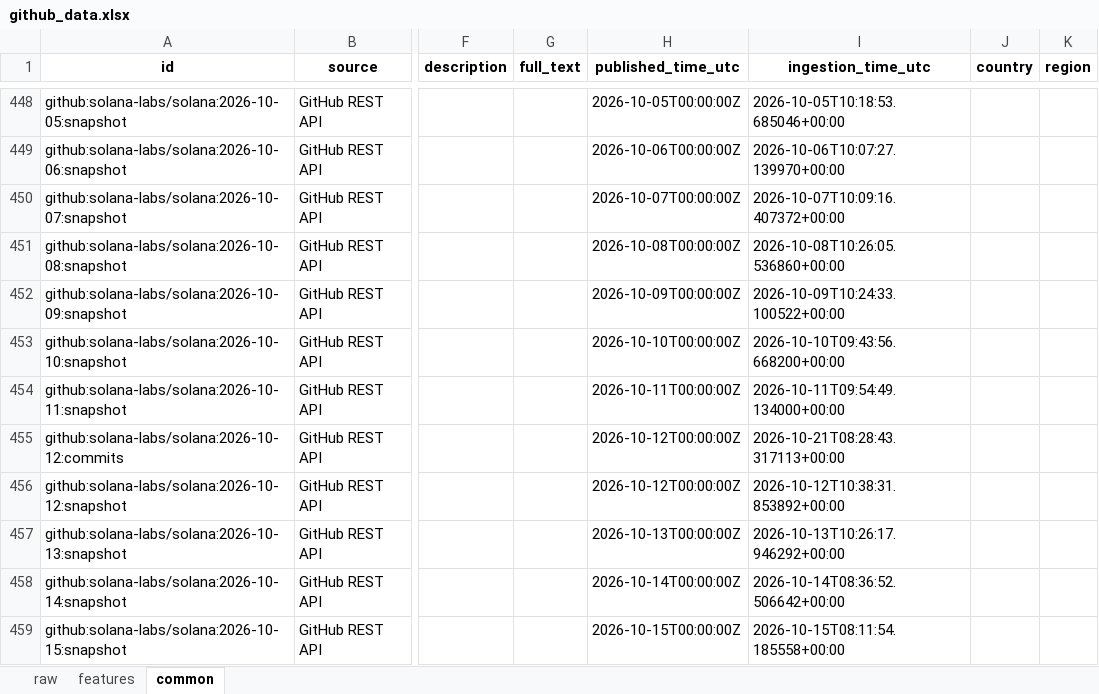
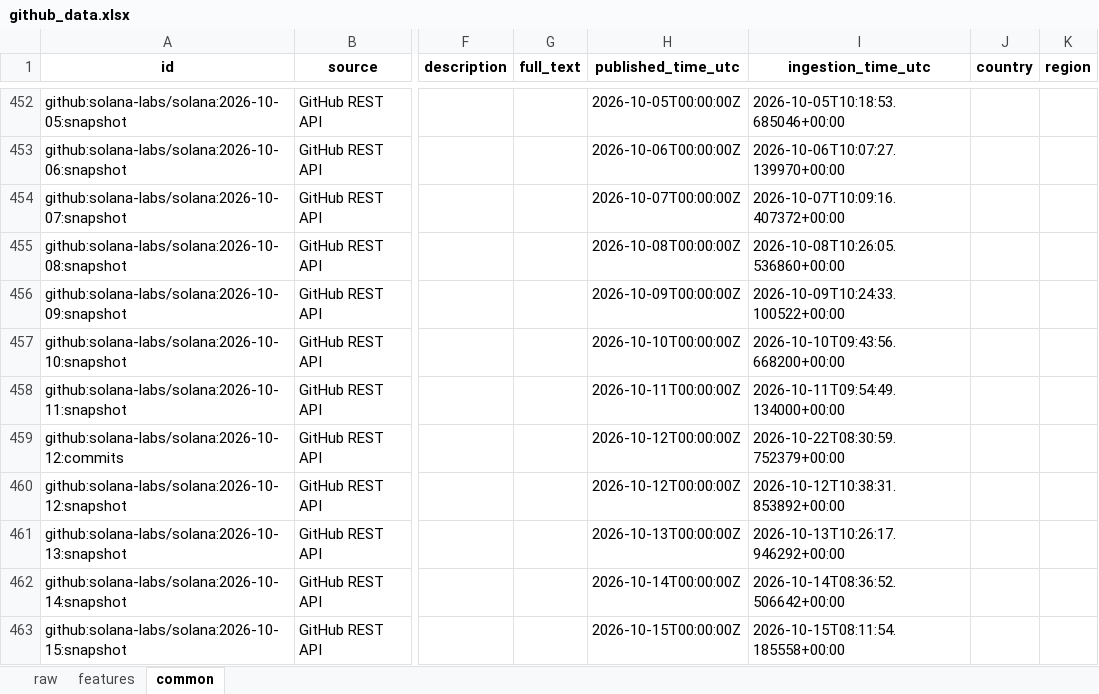
Before and after one commit to Alphaworkss/Fund-Forge, an Excel workbook: GitHub_AltData_Pipeline/github_data.xlsx, sheet common, drawn as a sheet; only a part is shown, gaps mark what is left out; values as stored, in another font and other column widths than the file's, no borders; addresses are those after the commit; the diff covers the shown part only; the diff names each change by its address in the sheet, - before the commit and + after, or states it on an @@ line.

```diff
--- a/GitHub_AltData_Pipeline/github_data.xlsx (sheet common)
+++ b/GitHub_AltData_Pipeline/github_data.xlsx (sheet common)
-I459 (ingestion_time_utc): 2026-10-21T08:28:43.317113+00:00
+I459 (ingestion_time_utc): 2026-10-22T08:30:59.752379+00:00
```
Also changed, not shown: 5 added rows and 14 edited cells elsewhere in this sheet, sheet features, sheet raw, 1 other file.
